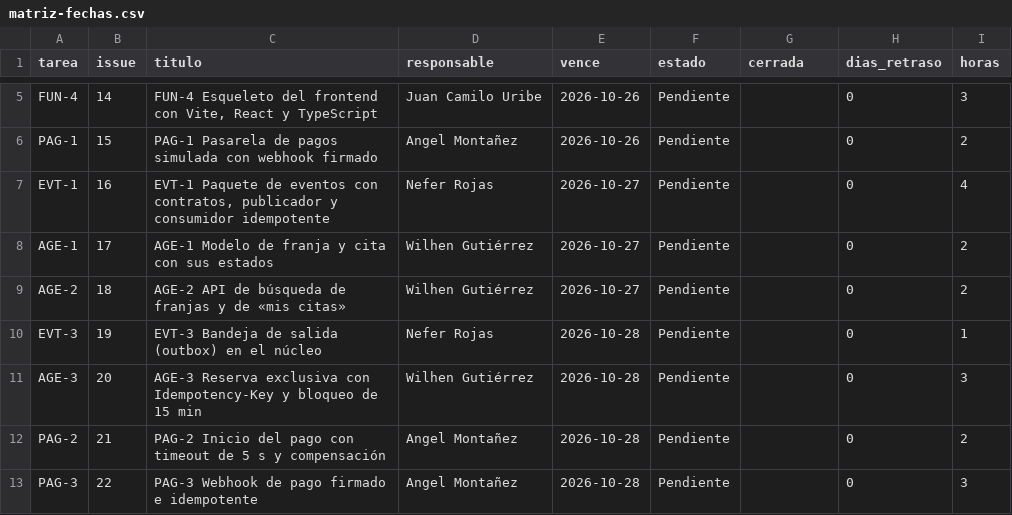
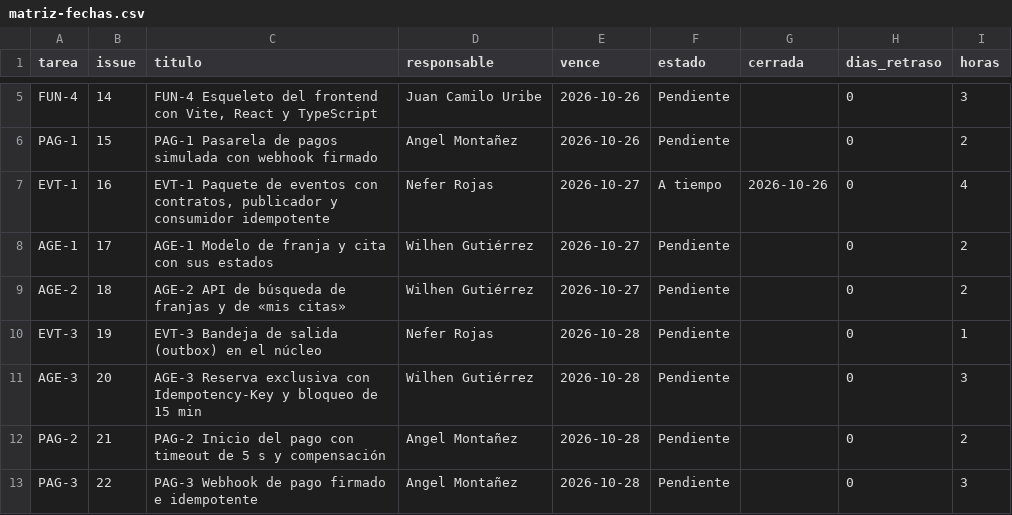
Before and after one commit to KevinZorro/Grupo-4.-Arquitectura-de-Software, a CSV file: matriz-fechas.csv, drawn as a sheet; only a part is shown, gaps mark what is left out.

```diff
--- a/matriz-fechas.csv
+++ b/matriz-fechas.csv
@@ -6,3 +6,3 @@ FUN-4,14,"FUN-4 Esqueleto del frontend con Vite, React y TypeScript",Juan Camilo
 PAG-1,15,PAG-1 Pasarela de pagos simulada con webhook firmado,Angel Montañez,2026-10-26,Pendiente,,0,2
-EVT-1,16,"EVT-1 Paquete de eventos con contratos, publicador y consumidor idempotente",Nefer Rojas,2026-10-27,Pendiente,,0,4
+EVT-1,16,"EVT-1 Paquete de eventos con contratos, publicador y consumidor idempotente",Nefer Rojas,2026-10-27,A tiempo,2026-10-26,0,4
 AGE-1,17,AGE-1 Modelo de franja y cita con sus estados,Wilhen Gutiérrez,2026-10-27,Pendiente,,0,2
```
Also changed, not shown: 1 other file.
